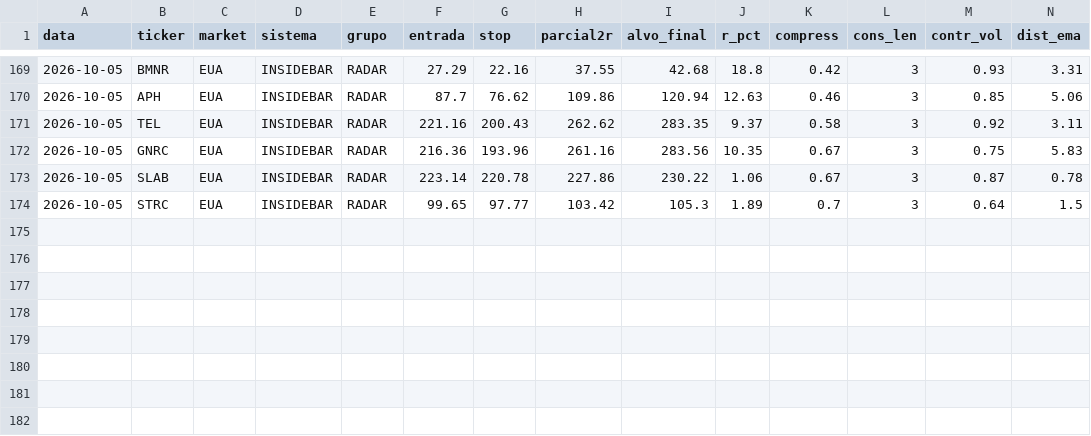
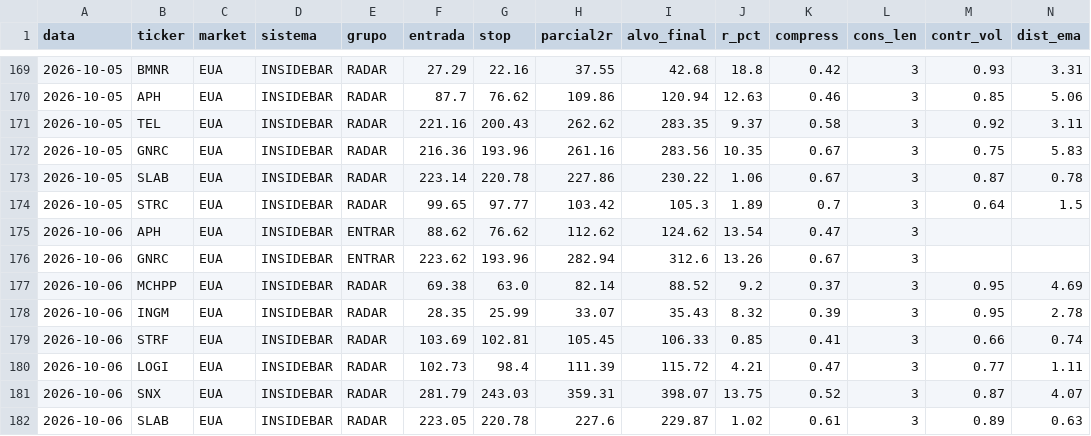
Before and after one commit to cassiocarvalho750-create/TradeDesk, a CSV file: historico_sinais_insidebar.csv, drawn as a sheet; only a part is shown, gaps mark what is left out; rows hold the shown columns only; the diff names each change by its address in the sheet, - before the commit and + after, or states it on an @@ line.

```diff
--- a/historico_sinais_insidebar.csv
+++ b/historico_sinais_insidebar.csv
+row 175: 2026-10-06 | APH | EUA | INSIDEBAR | ENTRAR | 88.62 | 76.62 | 112.62 | 124.62 | 13.54 | 0.47 | 3
+row 176: 2026-10-06 | GNRC | EUA | INSIDEBAR | ENTRAR | 223.62 | 193.96 | 282.94 | 312.6 | 13.26 | 0.67 | 3
+row 177: 2026-10-06 | MCHPP | EUA | INSIDEBAR | RADAR | 69.38 | 63.0 | 82.14 | 88.52 | 9.2 | 0.37 | 3 | 0.95 | 4.69
+row 178: 2026-10-06 | INGM | EUA | INSIDEBAR | RADAR | 28.35 | 25.99 | 33.07 | 35.43 | 8.32 | 0.39 | 3 | 0.95 | 2.78
+row 179: 2026-10-06 | STRF | EUA | INSIDEBAR | RADAR | 103.69 | 102.81 | 105.45 | 106.33 | 0.85 | 0.41 | 3 | 0.66 | 0.74
+row 180: 2026-10-06 | LOGI | EUA | INSIDEBAR | RADAR | 102.73 | 98.4 | 111.39 | 115.72 | 4.21 | 0.47 | 3 | 0.77 | 1.11
+row 181: 2026-10-06 | SNX | EUA | INSIDEBAR | RADAR | 281.79 | 243.03 | 359.31 | 398.07 | 13.75 | 0.52 | 3 | 0.87 | 4.07
+row 182: 2026-10-06 | SLAB | EUA | INSIDEBAR | RADAR | 223.05 | 220.78 | 227.6 | 229.87 | 1.02 | 0.61 | 3 | 0.89 | 0.63
```
Also changed, not shown: historico_sinais_didi.csv, 14 other files.
